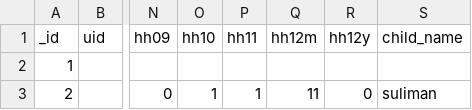
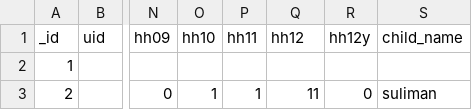
Before and after one commit to shznaqvi/PSSP-HHListing, a CSV file: listings.csv, drawn as a sheet; only a part is shown, gaps mark what is left out; the diff names each change by its address in the sheet, - before the commit and + after, or states it on an @@ line.

Commit message:
Willows Listing English: bugs fixed add 2 new questions

```diff
--- a/listings.csv
+++ b/listings.csv
-Q1: hh12m
+Q1: hh12
```
Also changed, not shown: 10 other files.
